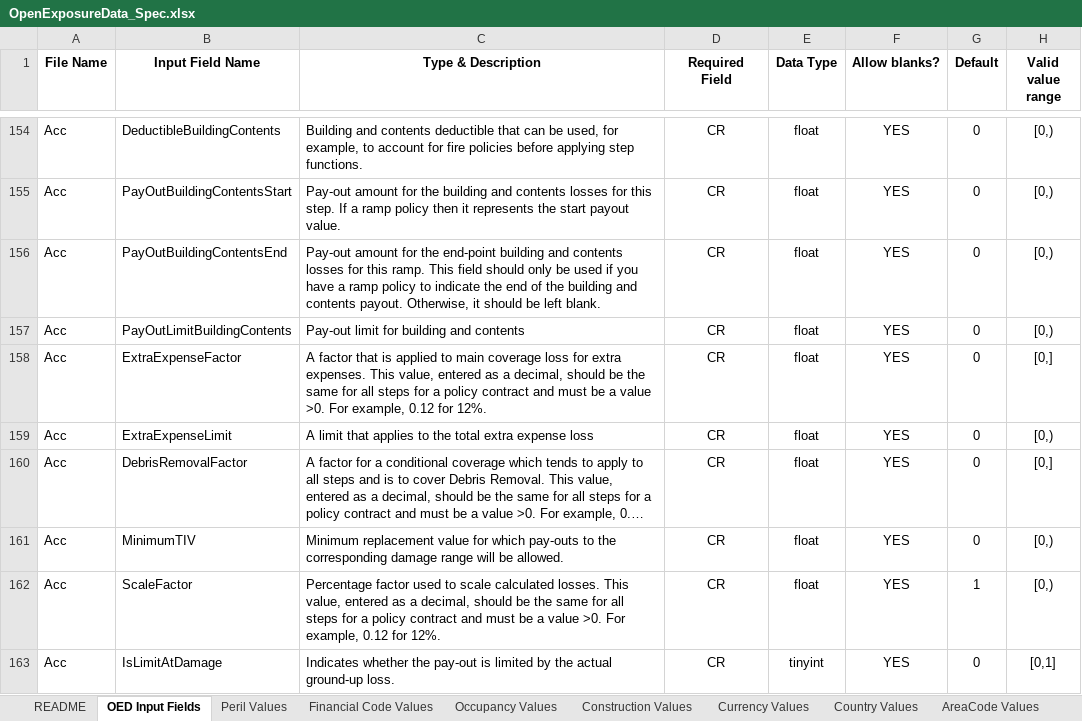
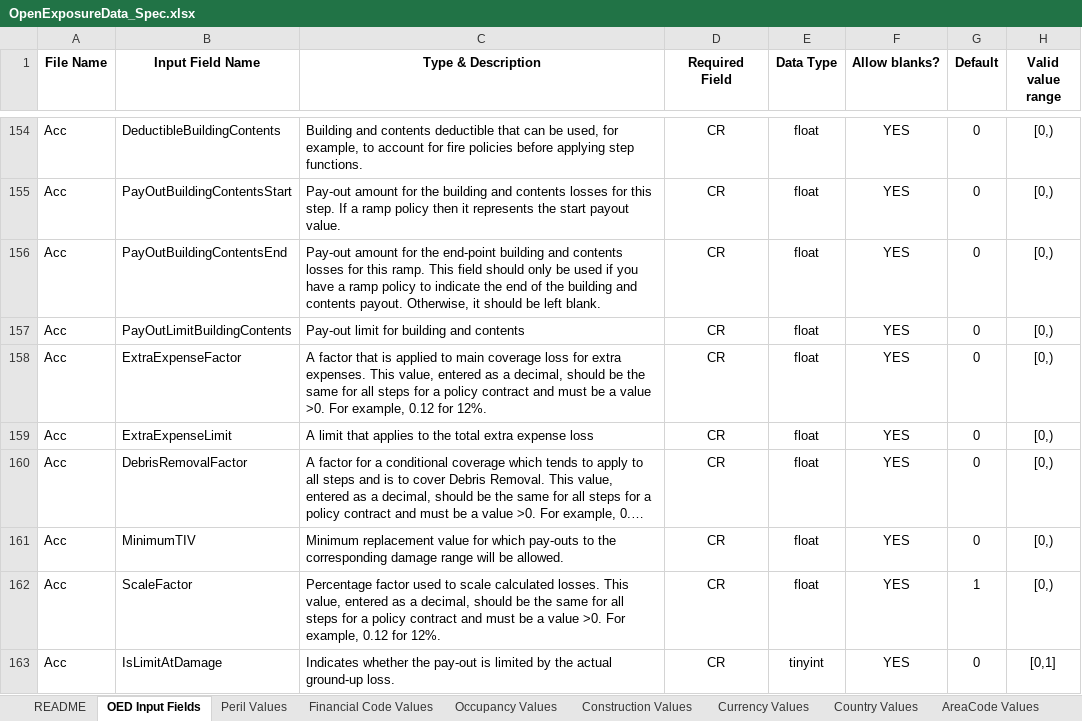
Before and after one commit to OasisLMF/ODS_OpenExposureData, an Excel workbook: OpenExposureData/Docs/OpenExposureData_Spec.xlsx, sheet OED Input Fields, drawn as a sheet; only a part is shown, gaps mark what is left out; long unchanged cells end in …; values as stored, in another font and other column widths than the file's, no borders; conditional formats not drawn; the diff names each change by its address in the sheet, - before the commit and + after, or states it on an @@ line.

Commit message:
Add files via upload

```diff
--- a/OpenExposureData/Docs/OpenExposureData_Spec.xlsx (sheet OED Input Fields)
+++ b/OpenExposureData/Docs/OpenExposureData_Spec.xlsx (sheet OED Input Fields)
-H158 (Valid value range): [0,]
+H158 (Valid value range): [0,)
-H160 (Valid value range): [0,]
+H160 (Valid value range): [0,)
```
